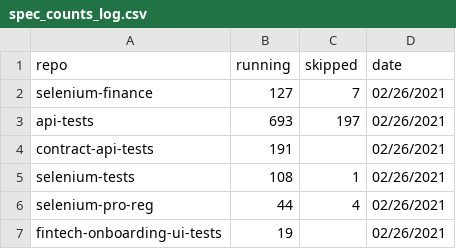
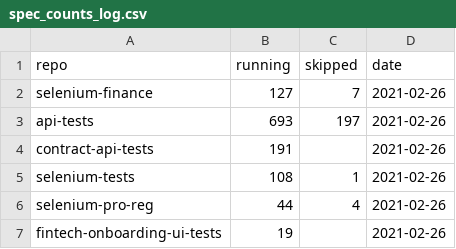
Before and after one commit to walterbenson/spec_counts, a CSV file: spec_counts_log.csv, drawn as a sheet.

Commit message:
use sheets query language date format

```diff
--- a/spec_counts_log.csv
+++ b/spec_counts_log.csv
@@ -1,7 +1,7 @@
 repo, running, skipped, date
-selenium-finance, 127, 7, 02/26/2021
-api-tests, 693, 197, 02/26/2021
-contract-api-tests, 191, , 02/26/2021
-selenium-tests, 108, 1, 02/26/2021
-selenium-pro-reg, 44, 4, 02/26/2021
-fintech-onboarding-ui-tests, 19, , 02/26/2021
+selenium-finance, 127, 7, 2021-02-26
+api-tests, 693, 197, 2021-02-26
+contract-api-tests, 191, , 2021-02-26
+selenium-tests, 108, 1, 2021-02-26
+selenium-pro-reg, 44, 4, 2021-02-26
+fintech-onboarding-ui-tests, 19, , 2021-02-26
```
Also changed, not shown: 1 other file.
